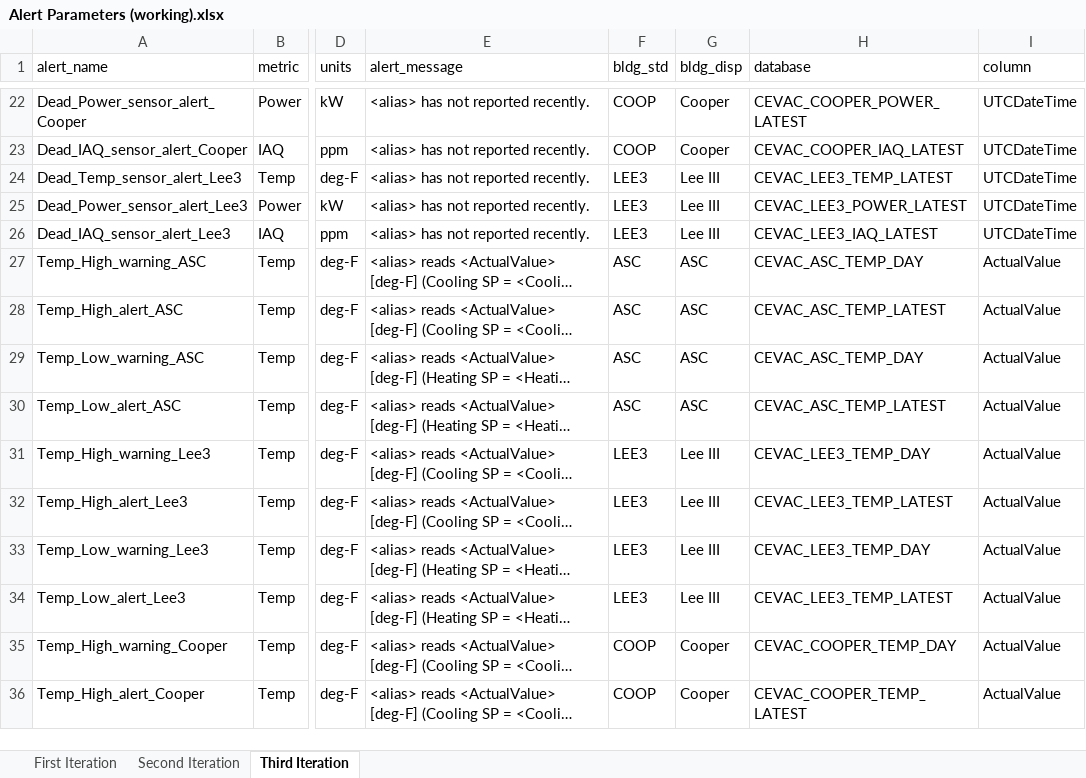
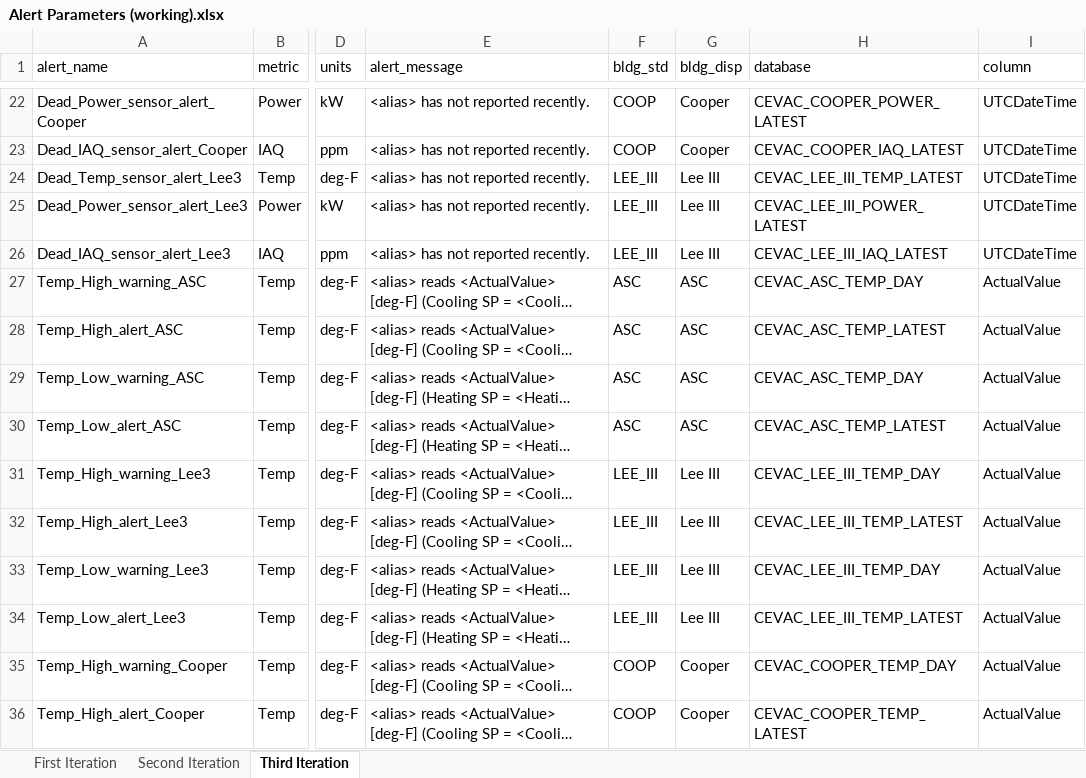
Before and after one commit to whitedl/CEVAC, an Excel workbook: alerts/Alert Parameters (working).xlsx, sheet Third Iteration, drawn as a sheet; only a part is shown, gaps mark what is left out; long unchanged cells end in …; values as stored, in another font and other column widths than the file's, no borders; the diff names each change by its address in the sheet, - before the commit and + after, or states it on an @@ line.

Commit message:
Update Alert Parameters (working).xlsx

```diff
--- a/alerts/Alert Parameters (working).xlsx (sheet Third Iteration)
+++ b/alerts/Alert Parameters (working).xlsx (sheet Third Iteration)
-F24:F26 (bldg_std): LEE3
+F24:F26 (bldg_std): LEE_III
-H24 (database): CEVAC_LEE3_TEMP_LATEST
+H24 (database): CEVAC_LEE_III_TEMP_LATEST
-H25 (database): CEVAC_LEE3_POWER_LATEST
+H25 (database): CEVAC_LEE_III_POWER_LATEST
-H26 (database): CEVAC_LEE3_IAQ_LATEST
+H26 (database): CEVAC_LEE_III_IAQ_LATEST
-F31:F34 (bldg_std): LEE3
+F31:F34 (bldg_std): LEE_III
-H31 (database): CEVAC_LEE3_TEMP_DAY
+H31 (database): CEVAC_LEE_III_TEMP_DAY
-H32 (database): CEVAC_LEE3_TEMP_LATEST
+H32 (database): CEVAC_LEE_III_TEMP_LATEST
-H33 (database): CEVAC_LEE3_TEMP_DAY
+H33 (database): CEVAC_LEE_III_TEMP_DAY
-H34 (database): CEVAC_LEE3_TEMP_LATEST
+H34 (database): CEVAC_LEE_III_TEMP_LATEST
```
